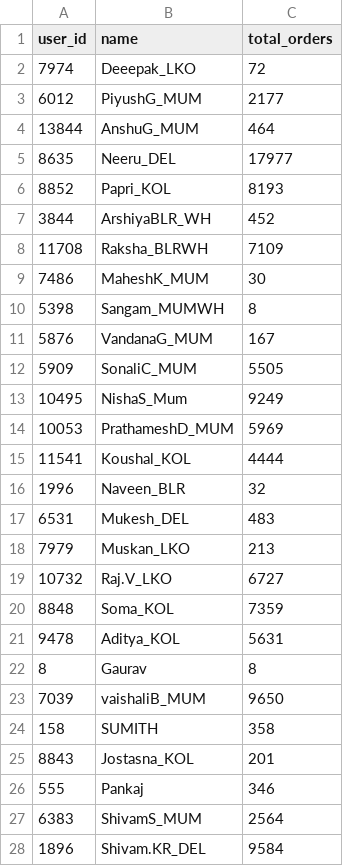
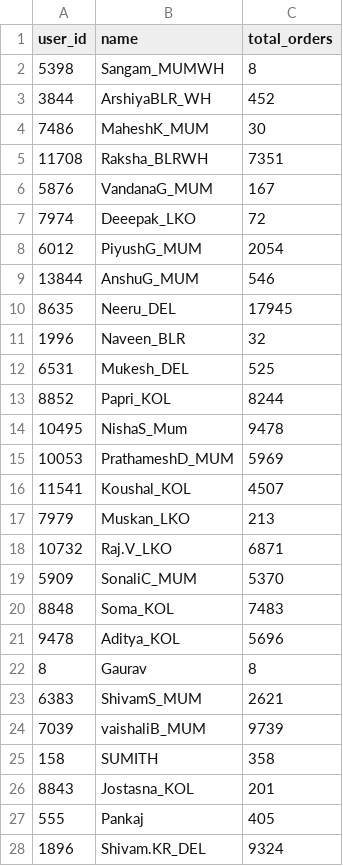
Before and after one commit to vermatanishk/WFR-dashboard-TV-, a CSV file: pipeline/zoho_raw90/qc_totals.csv, drawn as a sheet; only a part is shown; the diff covers the shown part only.

```diff
--- a/pipeline/zoho_raw90/qc_totals.csv
+++ b/pipeline/zoho_raw90/qc_totals.csv
@@ -1,28 +1,28 @@
 user_id,name,total_orders
+5398,Sangam_MUMWH,8
+3844,ArshiyaBLR_WH,452
+7486,MaheshK_MUM,30
+11708,Raksha_BLRWH,7351
+5876,VandanaG_MUM,167
 7974,Deeepak_LKO,72
-6012,PiyushG_MUM,2177
-13844,AnshuG_MUM,464
-8635,Neeru_DEL,17977
-8852,Papri_KOL,8193
-3844,ArshiyaBLR_WH,452
-11708,Raksha_BLRWH,7109
-7486,MaheshK_MUM,30
-5398,Sangam_MUMWH,8
-5876,VandanaG_MUM,167
-5909,SonaliC_MUM,5505
-10495,NishaS_Mum,9249
+6012,PiyushG_MUM,2054
+13844,AnshuG_MUM,546
+8635,Neeru_DEL,17945
+1996,Naveen_BLR,32
+6531,Mukesh_DEL,525
+8852,Papri_KOL,8244
+10495,NishaS_Mum,9478
 10053,PrathameshD_MUM,5969
-11541,Koushal_KOL,4444
-1996,Naveen_BLR,32
-6531,Mukesh_DEL,483
+11541,Koushal_KOL,4507
 7979,Muskan_LKO,213
-10732,Raj.V_LKO,6727
-8848,Soma_KOL,7359
-9478,Aditya_KOL,5631
+10732,Raj.V_LKO,6871
+5909,SonaliC_MUM,5370
+8848,Soma_KOL,7483
+9478,Aditya_KOL,5696
 8,Gaurav,8
-7039,vaishaliB_MUM,9650
+6383,ShivamS_MUM,2621
+7039,vaishaliB_MUM,9739
 158,SUMITH,358
 8843,Jostasna_KOL,201
-555,Pankaj,346
-6383,ShivamS_MUM,2564
-1896,Shivam.KR_DEL,9584
+555,Pankaj,405
+1896,Shivam.KR_DEL,9324
```
Also changed, not shown: 14 added rows, 14 removed rows, 12 moved rows and 44 edited cells elsewhere in this file, pipeline/zoho_raw90/picker_totals.csv, 2 other files.
